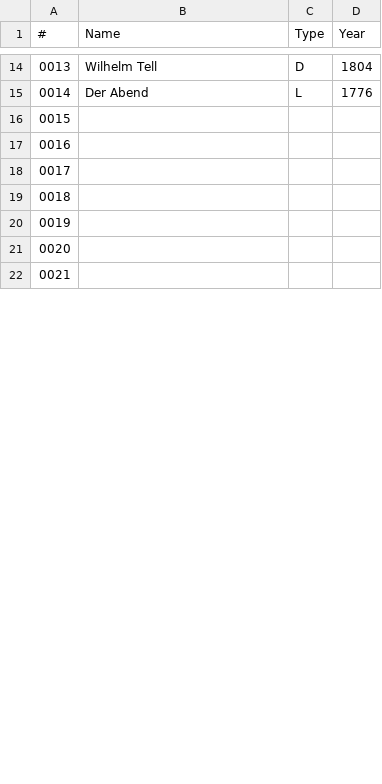
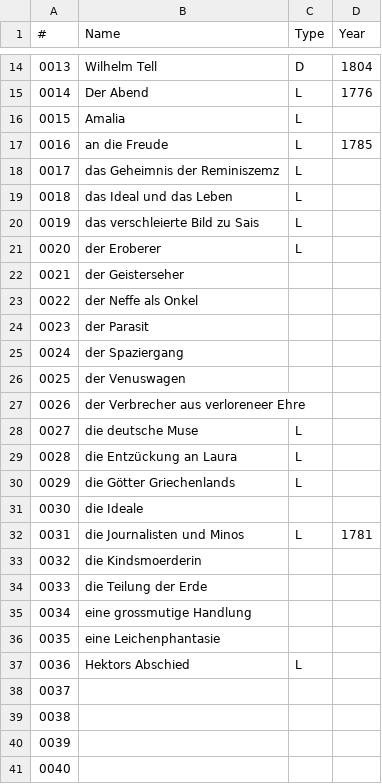
Before and after one commit to robinarthur/5pk, a CSV file: txt_edit/db/schiller.csv, drawn as a sheet; only a part is shown, gaps mark what is left out; the shorter side is filled out with more unchanged rows; addresses are those after the commit; the diff covers the shown part only; the diff names each change by its address in the sheet, - before the commit and + after, or states it on an @@ line.

Commit message:
upd
- put some books into the csv
- renamed the book to the name given by the csv
- cleaned some stuff (jumping into eyes directly (: )

```diff
--- a/txt_edit/db/schiller.csv
+++ b/txt_edit/db/schiller.csv
+row 16: 0015 | Amalia | L
+row 17: 0016 | an die Freude | L | 1785
+row 18: 0017 | das Geheimnis der Reminiszemz | L
+row 19: 0018 | das Ideal und das Leben | L
+row 20: 0019 | das verschleierte Bild zu Sais | L
+row 21: 0020 | der Eroberer | L
+row 22: 0021 | der Geisterseher
+row 23: 0022 | der Neffe als Onkel
+row 24: 0023 | der Parasit
+row 25: 0024 | der Spaziergang
+row 26: 0025 | der Venuswagen
+row 27: 0026 | der Verbrecher aus verloreneer Ehre
+row 28: 0027 | die deutsche Muse | L
+row 29: 0028 | die Entzückung an Laura | L
+row 30: 0029 | die Götter Griechenlands | L
+row 31: 0030 | die Ideale
+row 32: 0031 | die Journalisten und Minos | L | 1781
+row 33: 0032 | die Kindsmoerderin
+row 34: 0033 | die Teilung der Erde
+row 35: 0034 | eine grossmutige Handlung
+row 36: 0035 | eine Leichenphantasie
+row 37: 0036 | Hektors Abschied | L
@@ column A (#) renumbered between rows 38 and 44 @@
```
Also changed, not shown: 9 removed rows elsewhere in this file, 26 other files.
